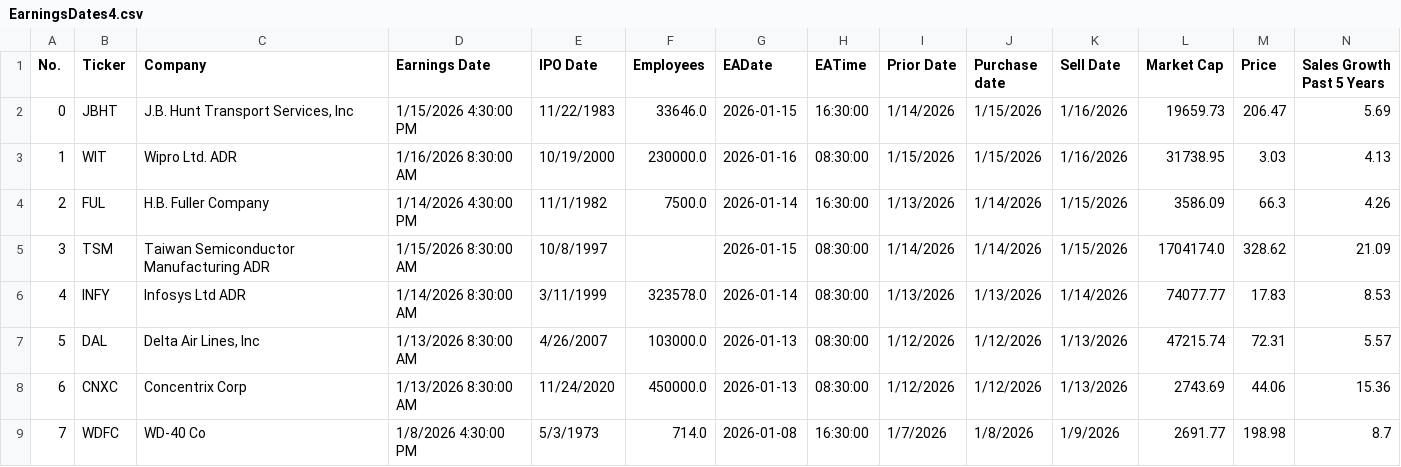
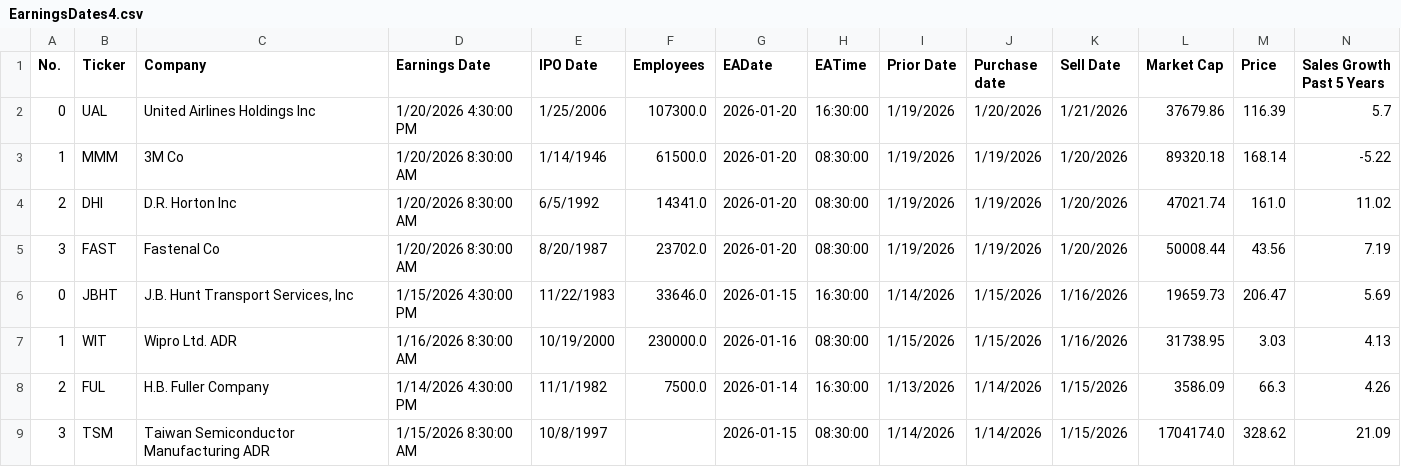
Before and after one commit to barryplasmid/PublicLists, a CSV file: EarningsDates4.csv, drawn as a sheet; only a part is shown; the shorter side is filled out with more unchanged rows; rows hold the shown columns only; the diff names each change by its address in the sheet, - before the commit and + after, or states it on an @@ line.

Commit message:
Add files via upload

```diff
--- a/EarningsDates4.csv
+++ b/EarningsDates4.csv
+row 2: 0 | UAL | United Airlines Holdings Inc | 1/20/2026 4:30:00 PM | 1/25/2006 | 107300.0 | 2026-01-20 | 16:30:00 | 1/19/2026 | 1/20/2026 | 1/21/2026 | 37679.86 | 116.39 | 5.7
+row 3: 1 | MMM | 3M Co | 1/20/2026 8:30:00 AM | 1/14/1946 | 61500.0 | 2026-01-20 | 08:30:00 | 1/19/2026 | 1/19/2026 | 1/20/2026 | 89320.18 | 168.14 | -5.22
+row 4: 2 | DHI | D.R. Horton Inc | 1/20/2026 8:30:00 AM | 6/5/1992 | 14341.0 | 2026-01-20 | 08:30:00 | 1/19/2026 | 1/19/2026 | 1/20/2026 | 47021.74 | 161.0 | 11.02
+row 5: 3 | FAST | Fastenal Co | 1/20/2026 8:30:00 AM | 8/20/1987 | 23702.0 | 2026-01-20 | 08:30:00 | 1/19/2026 | 1/19/2026 | 1/20/2026 | 50008.44 | 43.56 | 7.19
```
